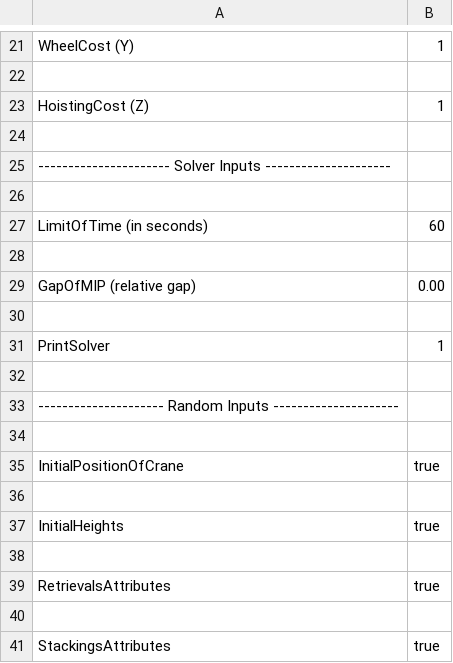
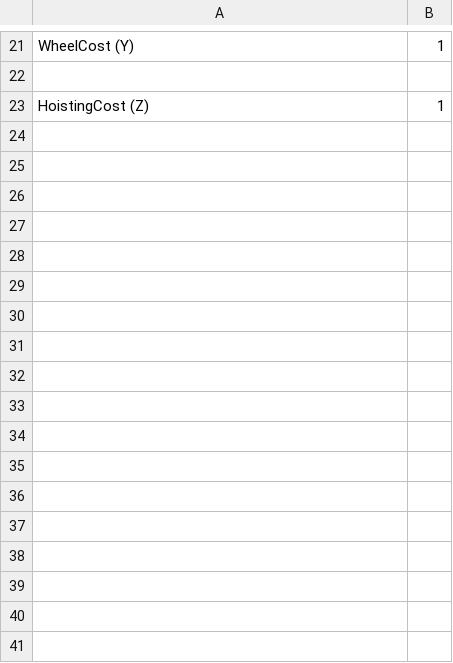
Before and after one commit to pchankh/YCSP, a CSV file: Parameters.csv, drawn as a sheet; only a part is shown, gaps mark what is left out; the diff covers the shown part only.

```diff
--- a/Parameters.csv
+++ b/Parameters.csv
@@ -23,19 +23 @@ WheelCost (Y)						,1
 HoistingCost (Z)					,1
-
----------------------- Solver Inputs ---------------------
-
-LimitOfTime (in seconds)			,60
-
-GapOfMIP (relative gap)				,0.00
-
-PrintSolver							,1
-
---------------------- Random Inputs ---------------------
-
-InitialPositionOfCrane				,true
-
-InitialHeights						,true
-
-RetrievalsAttributes				,true
-
-StackingsAttributes					,true
```
Also changed, not shown: 5 added rows, 6 removed rows and 6 edited cells elsewhere in this file, 13 other files.
